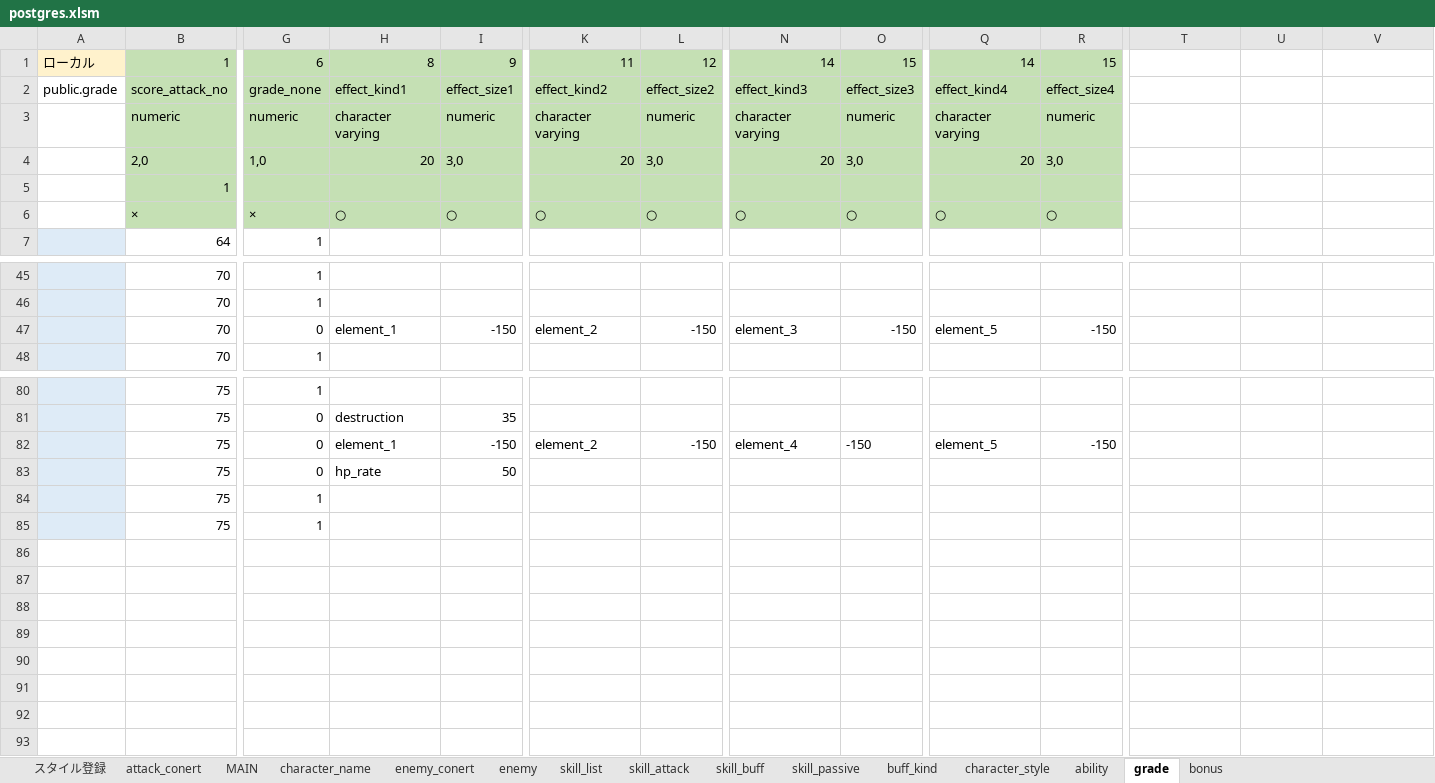
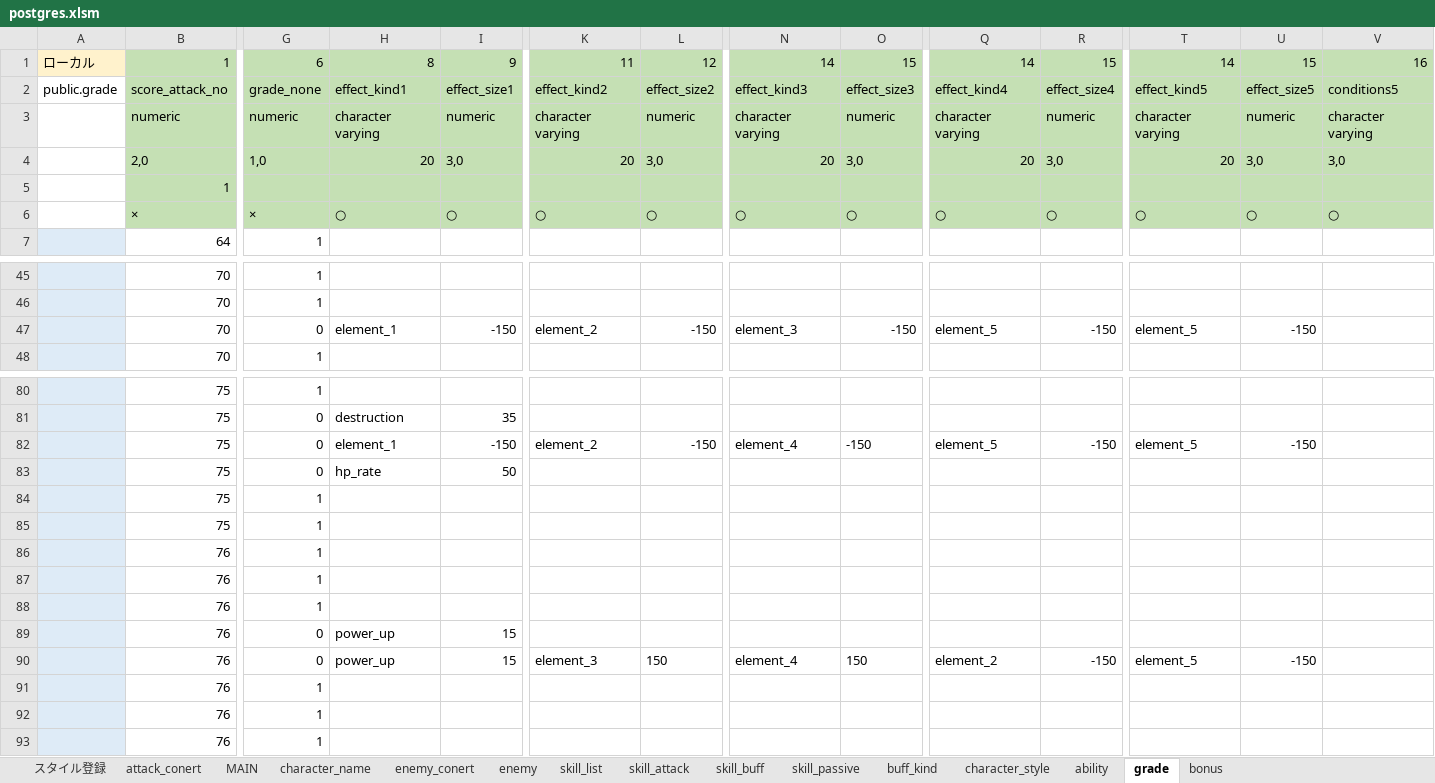
Before and after one commit to reliruleru00/hevburn, an Excel workbook: postgres.xlsm, sheet grade, drawn as a sheet; only a part is shown, gaps mark what is left out; values as stored, in another font and other column widths than the file's, no borders; charts and pictures not drawn; rows hold the shown columns only; the diff names each change by its address in the sheet, - before the commit and + after, or states it on an @@ line.

```diff
--- a/postgres.xlsm (sheet grade)
+++ b/postgres.xlsm (sheet grade)
-T1: (empty)
+T1: 14
-T1:V6 fill: none
+T1:V6 fill: #C5E0B4
-U1: (empty)
+U1: 15
-V1: (empty)
+V1: 16
-T2: (empty)
+T2: effect_kind5
-U2: (empty)
+U2: effect_size5
-V2: (empty)
+V2: conditions5
-T3: (empty)
+T3: character varying
-U3: (empty)
+U3: numeric
-V3: (empty)
+V3: character varying
-T4: (empty)
+T4: 20
-U4: (empty)
+U4: 3,0
-V4: (empty)
+V4: 3,0
-T6: (empty)
+T6: ○
-U6: (empty)
+U6: ○
-V6: (empty)
+V6: ○
-T47: (empty)
+T47: element_5
-U47: (empty)
+U47: -150
-T82: (empty)
+T82: element_5
-U82: (empty)
+U82: -150
+row 86:  | 76 | 1
+row 87:  | 76 | 1
+row 88:  | 76 | 1
+row 89:  | 76 | 0 | power_up | 15
+row 90:  | 76 | 0 | power_up | 15 | element_3 | 150 | element_4 | 150 | element_2 | -150 | element_5 | -150
+row 91:  | 76 | 1
+row 92:  | 76 | 1
+row 93:  | 76 | 1
```
Also changed, not shown: sheet skill_buff, sheet skill_attack, sheet スタイル登録, sheet bonus, sheet ability, sheet enemy, 4 more sheets, 8 other files.
